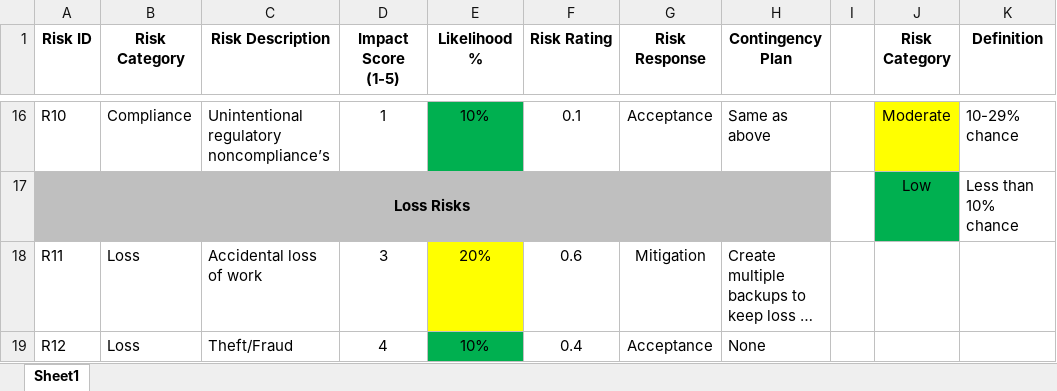
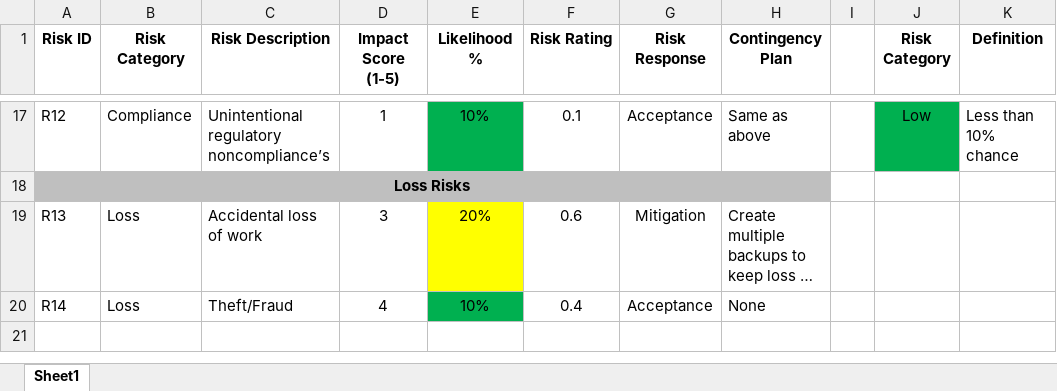
Before and after one commit to whitej42/NetManager, an Excel workbook: Documentation/Risk Assessment.xlsx, sheet Sheet1, drawn as a sheet; only a part is shown, gaps mark what is left out; long unchanged cells end in …; values as stored, in another font and other column widths than the file's, no borders; removed rows and columns are numbered as before the commit, all else as after; the diff covers the shown part only; the diff names each change by its address in the sheet, - before the commit and + after, or states it on an @@ line.

```diff
--- a/Documentation/Risk Assessment.xlsx (sheet Sheet1)
+++ b/Documentation/Risk Assessment.xlsx (sheet Sheet1)
-A17 (Risk ID): R10
+A17 (Risk ID): R12
-J17 (Risk Category): Moderate
+J17 (Risk Category): Low
-J17 fill: #FFFF00
+J17 fill: #00B050
-K17 (Definition): 10-29% chance
+K17 (Definition): Less than 10% chance
-row 17: Loss Risks |  |  |  |  |  |  |  |  | Low | Less than 10% chance
+row 18: Loss Risks
-A19 (Risk ID): R11
+A19 (Risk ID): R13
-A20 (Risk ID): R12
+A20 (Risk ID): R14
```
Also changed, not shown: 4 added rows, 3 removed rows, 16 edited cells and cell formats elsewhere in this sheet, 2 other files.
